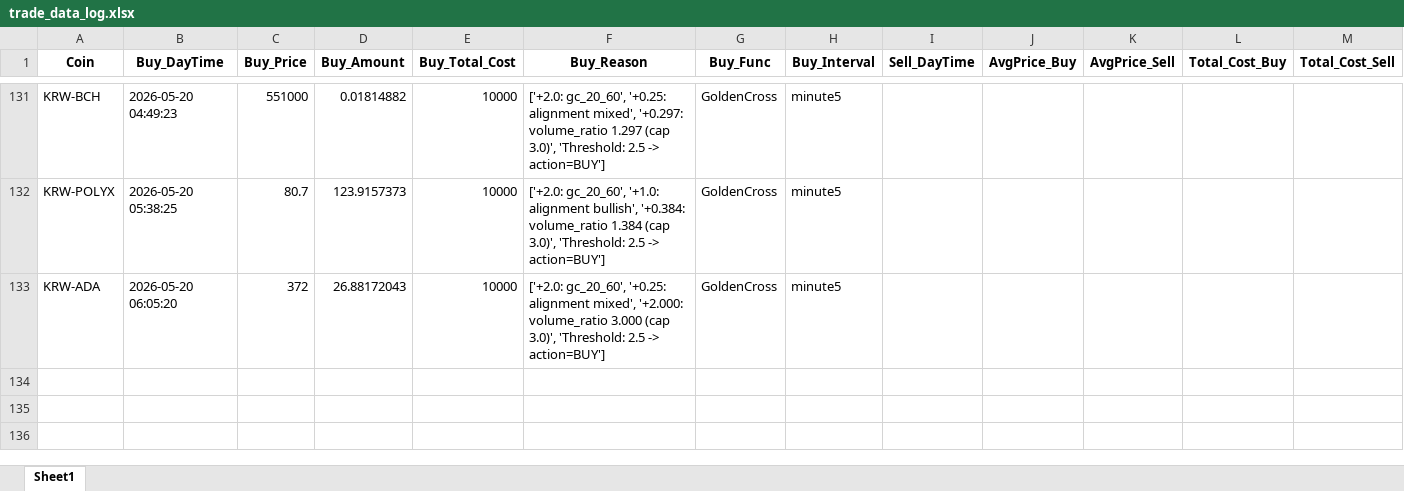
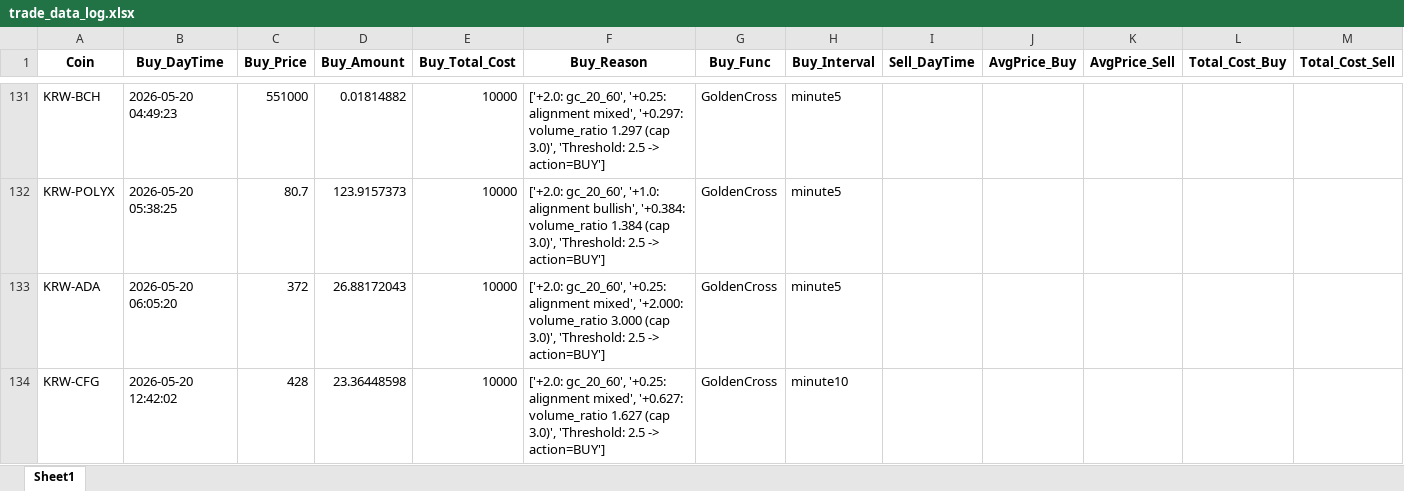
Before and after one commit to koala0111/koala0111.github.io, an Excel workbook: data/trade_data_log.xlsx, sheet Sheet1, drawn as a sheet; only a part is shown, gaps mark what is left out; values as stored, in another font and other column widths than the file's, no borders; rows hold the shown columns only; the diff names each change by its address in the sheet, - before the commit and + after, or states it on an @@ line.

Commit message:
Update data/trade_data_log.xlsx (2026-05-20 12:42:04 KST)

```diff
--- a/data/trade_data_log.xlsx (sheet Sheet1)
+++ b/data/trade_data_log.xlsx (sheet Sheet1)
+row 134: KRW-CFG | 2026-05-20 12:42:02 | 428 | 23.36448598 | 10000 | ['+2.0: gc_20_60', '+0.25: alignment mixed', '+0.627: volume_ratio 1.627 (cap 3.0)', 'Threshold: 2.5 -> action=BUY'] | GoldenCross | minute10
```
